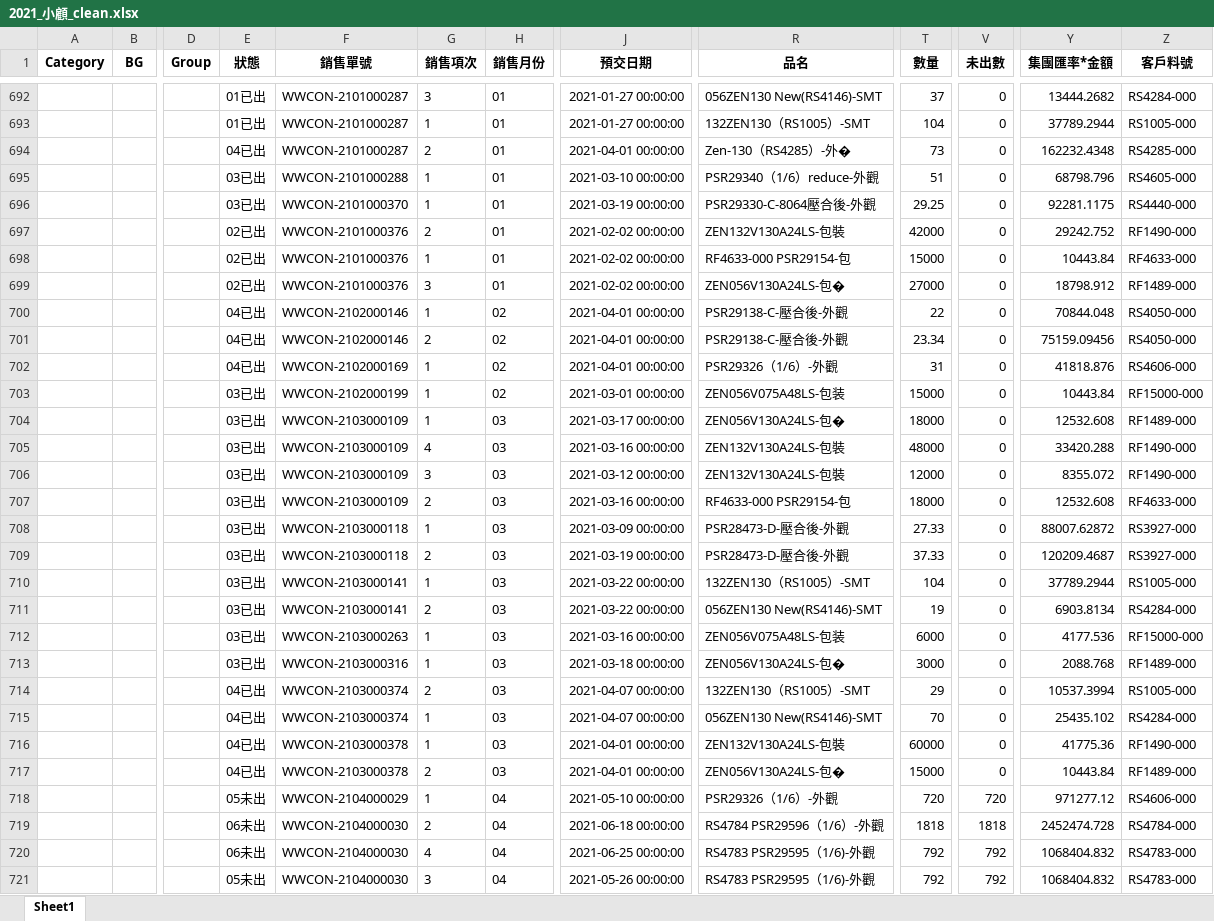
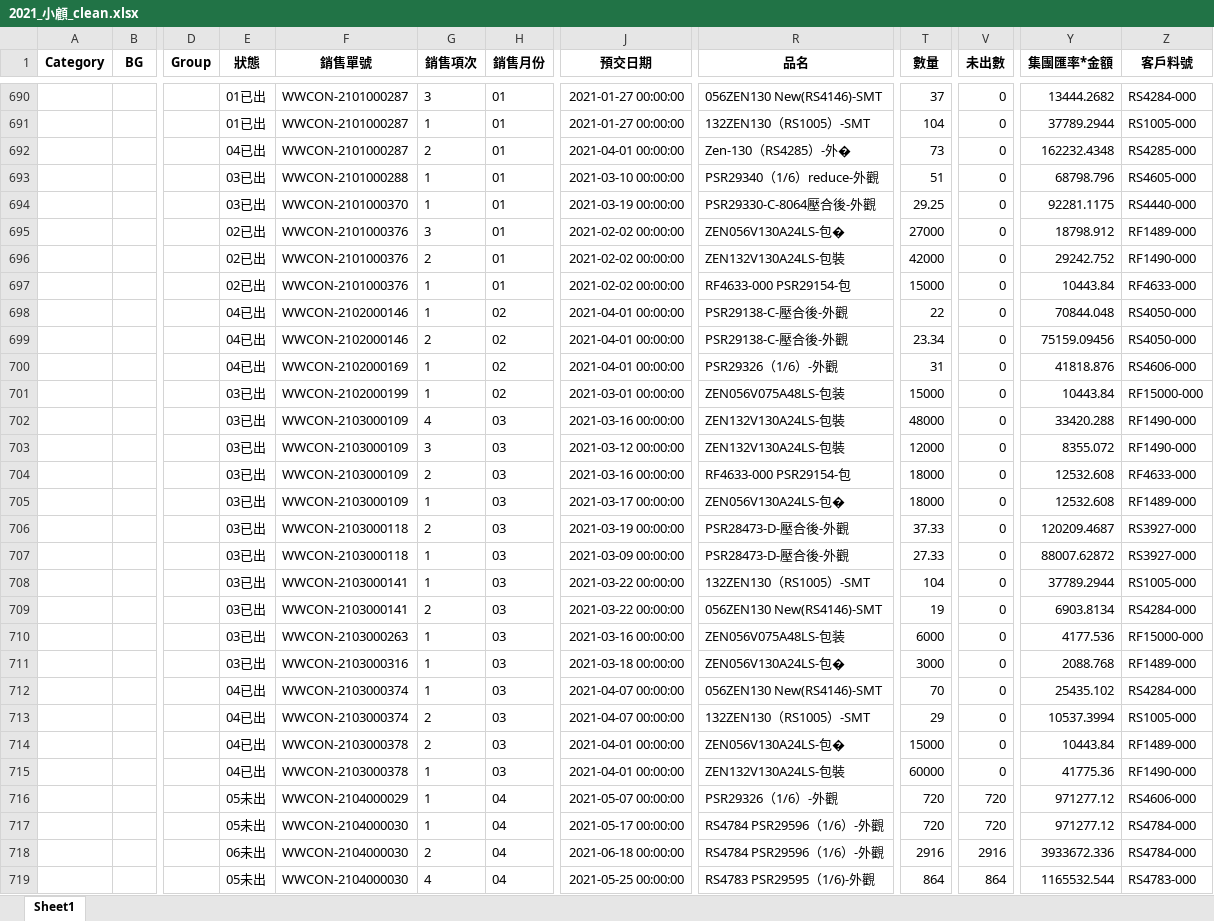
Before and after one commit to jimmyhsu1010/INPAQ_Python_project, an Excel workbook: 數據整理/業績總表/2021_小顧_clean.xlsx, sheet Sheet1, drawn as a sheet; only a part is shown, gaps mark what is left out; values as stored, in another font and other column widths than the file's, no borders; addresses are those after the commit; the diff covers the shown part only; the diff names each change by its address in the sheet, - before the commit and + after, or states it on an @@ line.

```diff
--- a/數據整理/業績總表/2021_小顧_clean.xlsx (sheet Sheet1)
+++ b/數據整理/業績總表/2021_小顧_clean.xlsx (sheet Sheet1)
@@ row 699 moved to row 695: 02已出 @@
@@ row 704 moved to row 705: 03已出 @@
@@ row 709 moved to row 706: 03已出 @@
@@ row 715 moved to row 712: 04已出 @@
@@ row 717 moved to row 714: 04已出 @@
-J716 (預交日期): 2021-05-10 00:00:00
+J716 (預交日期): 2021-05-07 00:00:00
-E717 (狀態): 06未出
+E717 (狀態): 05未出
-G717 (銷售項次): 2
+G717 (銷售項次): 1
-J717 (預交日期): 2021-06-18 00:00:00
+J717 (預交日期): 2021-05-17 00:00:00
-T717 (數量): 1818
+T717 (數量): 720
-V717 (未出數): 1818
+V717 (未出數): 720
-Y717 (集團匯率*金額): 2452474.728
+Y717 (集團匯率*金額): 971277.12
-G718 (銷售項次): 4
+G718 (銷售項次): 2
-J718 (預交日期): 2021-06-25 00:00:00
+J718 (預交日期): 2021-06-18 00:00:00
-R718 (品名): RS4783 PSR29595（1/6)-外觀
+R718 (品名): RS4784 PSR29596（1/6）-外觀
-T718 (數量): 792
+T718 (數量): 2916
-V718 (未出數): 792
+V718 (未出數): 2916
-Y718 (集團匯率*金額): 1068404.832
+Y718 (集團匯率*金額): 3933672.336
-Z718 (客戶料號): RS4783-000
+Z718 (客戶料號): RS4784-000
-G719 (銷售項次): 3
+G719 (銷售項次): 4
-J719 (預交日期): 2021-05-26 00:00:00
+J719 (預交日期): 2021-05-25 00:00:00
-T719 (數量): 792
+T719 (數量): 864
-V719 (未出數): 792
+V719 (未出數): 864
-Y719 (集團匯率*金額): 1068404.832
+Y719 (集團匯率*金額): 1165532.544
```
Also changed, not shown: 3 added rows, 2 removed rows, 231 moved rows and 7 edited cells elsewhere in this sheet, 數據整理/業績總表/2021_component_clean.xlsx, 數據整理/業績總表/2021_rf_clean.xlsx, 4 other files.
